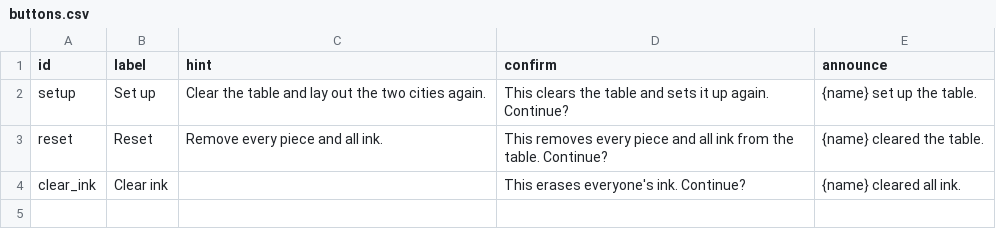
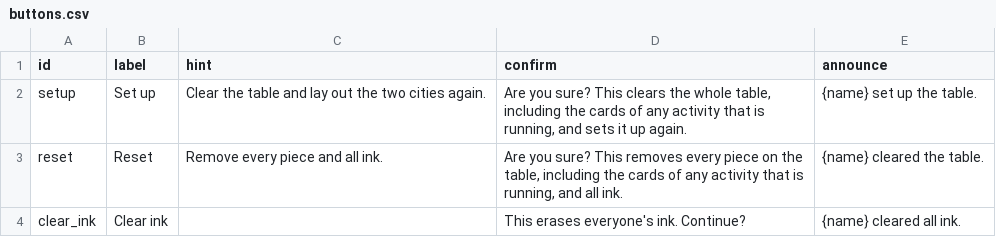
Before and after one commit to tperry17/Ethics-Sandbox-Virtual-Tabletop, a CSV file: content/exercises/democracy-room/buttons.csv, drawn as a sheet.

```diff
--- a/content/exercises/democracy-room/buttons.csv
+++ b/content/exercises/democracy-room/buttons.csv
@@ -1,4 +1,4 @@
 id,label,hint,confirm,announce
-setup,Set up,Clear the table and lay out the two cities again.,This clears the table and sets it up again. Continue?,{name} set up the table.
-reset,Reset,Remove every piece and all ink.,This removes every piece and all ink from the table. Continue?,{name} cleared the table.
+setup,Set up,Clear the table and lay out the two cities again.,"Are you sure? This clears the whole table, including the cards of any activity that is running, and sets it up again.",{name} set up the table.
+reset,Reset,Remove every piece and all ink.,"Are you sure? This removes every piece on the table, including the cards of any activity that is running, and all ink.",{name} cleared the table.
 clear_ink,Clear ink,,This erases everyone's ink. Continue?,{name} cleared all ink.
```
Also changed, not shown: content/exercises/value-cards-room/buttons.csv, 1 other file.
